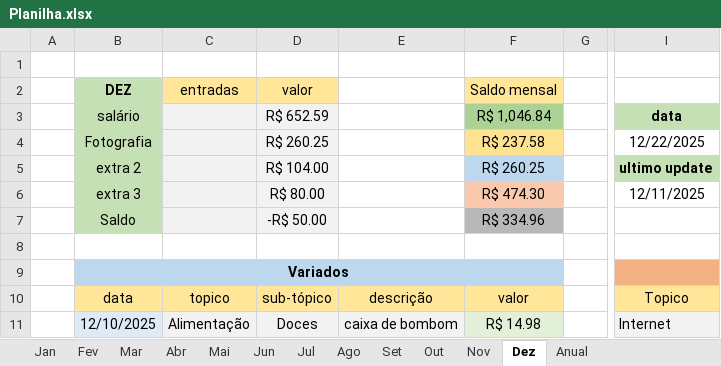
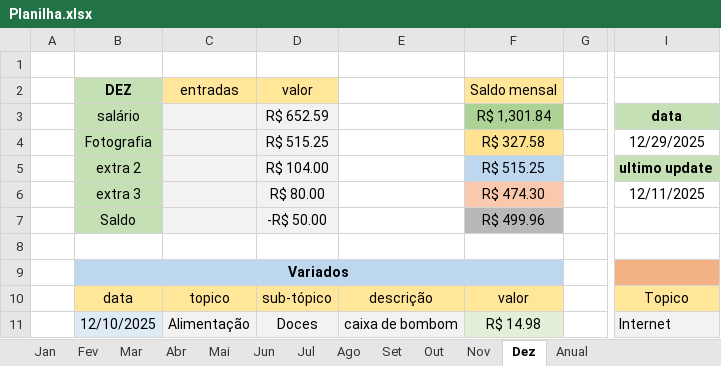
Before and after one commit to MiguelOliveira07/JavaScript, an Excel workbook: Planilha.xlsx, sheet Dez, drawn as a sheet; only a part is shown, gaps mark what is left out; values as stored, in another font and other column widths than the file's, no borders; the diff covers the shown part only; the diff names each change by its address in the sheet, - before the commit and + after, or states it on an @@ line.

```diff
--- a/Planilha.xlsx (sheet Dez)
+++ b/Planilha.xlsx (sheet Dez)
-F3 (Saldo mensal): R$ 1,046.84
+F3 (Saldo mensal): R$ 1,301.84
-D4 (valor): R$ 260.25
+D4 (valor): R$ 515.25
-F4 (Saldo mensal): R$ 237.58
+F4 (Saldo mensal): R$ 327.58
-I4: 12/22/2025
+I4: 12/29/2025
-F5 (Saldo mensal): R$ 260.25
+F5 (Saldo mensal): R$ 515.25
-F7 (Saldo mensal): R$ 334.96
+F7 (Saldo mensal): R$ 499.96
```
Also changed, not shown: 17 edited cells elsewhere in this sheet, sheet Anual, sheet Mar, sheet Abr, sheet Mai, sheet Jun, sheet Fev, 6 more sheets, charts or pictures.
